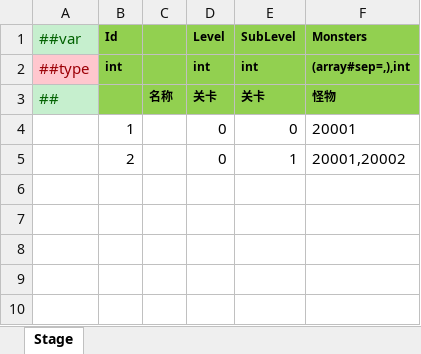
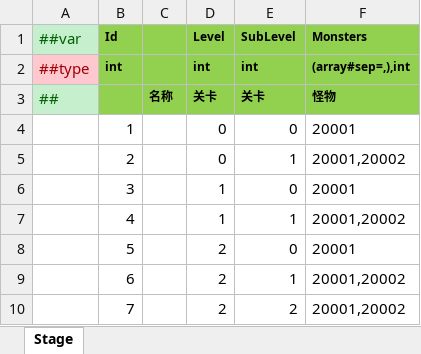
Before and after one commit to a38782615/GameDevelopmentKit, an Excel workbook: Design/Excel/ET/Datas/Game/Stages.xlsx, sheet Stage, drawn as a sheet; values as stored, in another font and other column widths than the file's, no borders; the diff names each change by its address in the sheet, - before the commit and + after, or states it on an @@ line.

```diff
--- a/Design/Excel/ET/Datas/Game/Stages.xlsx (sheet Stage)
+++ b/Design/Excel/ET/Datas/Game/Stages.xlsx (sheet Stage)
+row 6:  | 3 |  | 1 | 0 | 20001
+row 7:  | 4 |  | 1 | 1 | 20001,20002
+row 8:  | 5 |  | 2 | 0 | 20001
+row 9:  | 6 |  | 2 | 1 | 20001,20002
+row 10:  | 7 |  | 2 | 2 | 20001,20002
```
Also changed, not shown: 8 other files.
